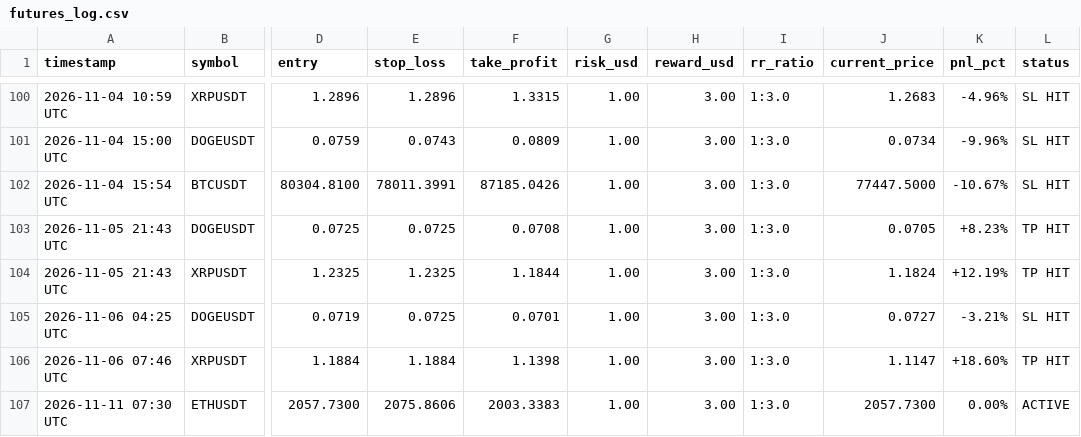
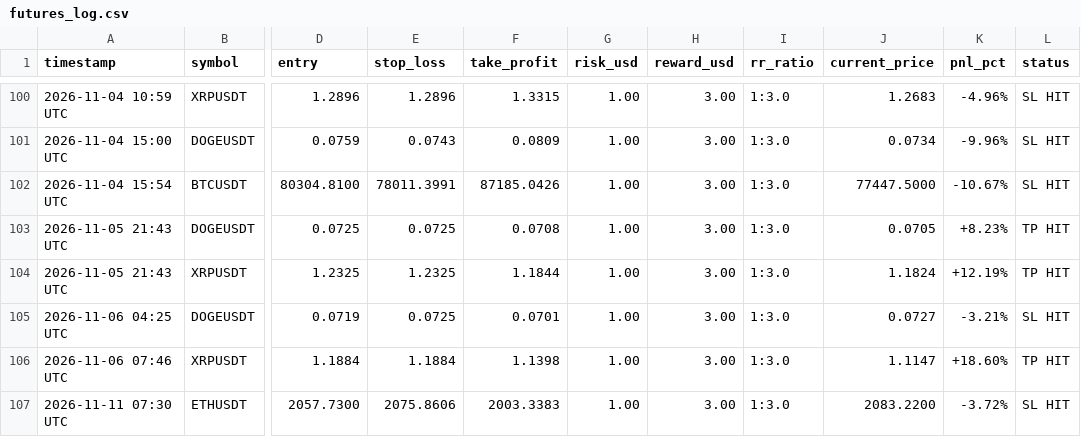
Before and after one commit to musha1229/crypto-future-bot, a CSV file: futures_log.csv, drawn as a sheet; only a part is shown, gaps mark what is left out; the diff names each change by its address in the sheet, - before the commit and + after, or states it on an @@ line.

```diff
--- a/futures_log.csv
+++ b/futures_log.csv
-J107 (current_price): 2057.7300
+J107 (current_price): 2083.2200
-K107 (pnl_pct): 0.00%
+K107 (pnl_pct): -3.72%
-L107 (status): ACTIVE
+L107 (status): SL HIT
```
